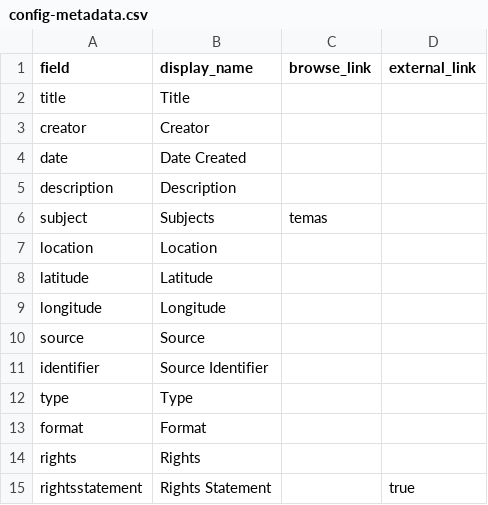
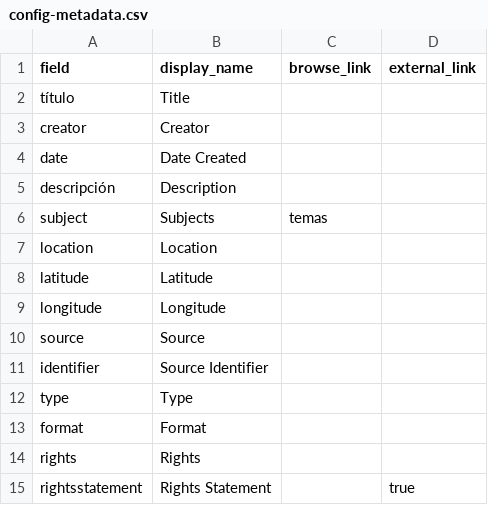
Before and after one commit to ignacioemerio/La_Revoluci-n_a_color, a CSV file: _data/config-metadata.csv, drawn as a sheet.

Commit message:
Update config-metadata.csv

```diff
--- a/_data/config-metadata.csv
+++ b/_data/config-metadata.csv
@@ -1,6 +1,6 @@
 field,display_name,browse_link,external_link
-title,Title,
+título,Title,
 creator,Creator,
 date,Date Created,
-description,Description,
+descripción,Description,
 subject,Subjects,temas,
```
